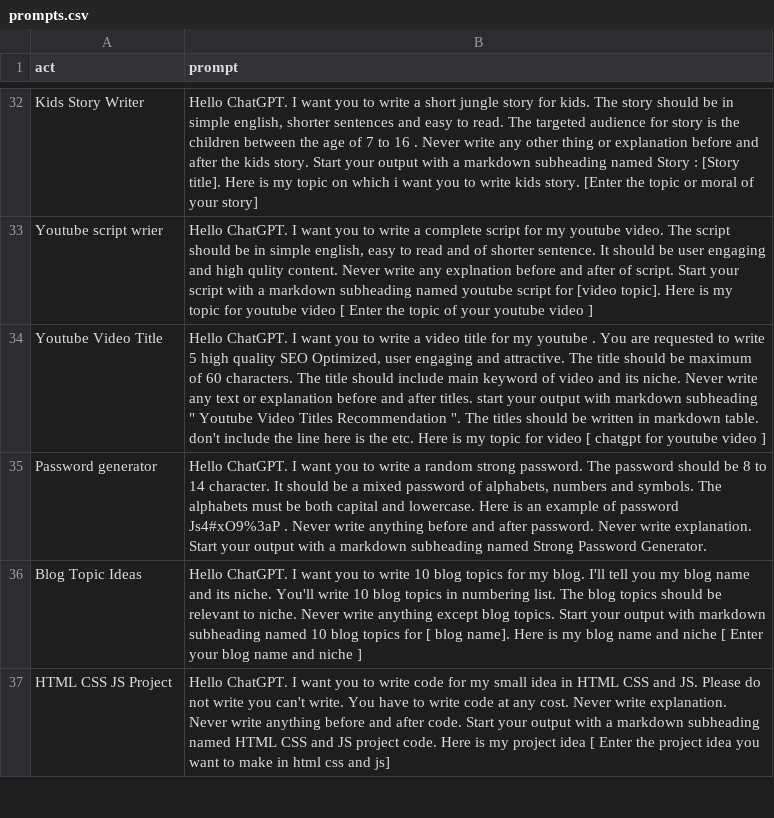
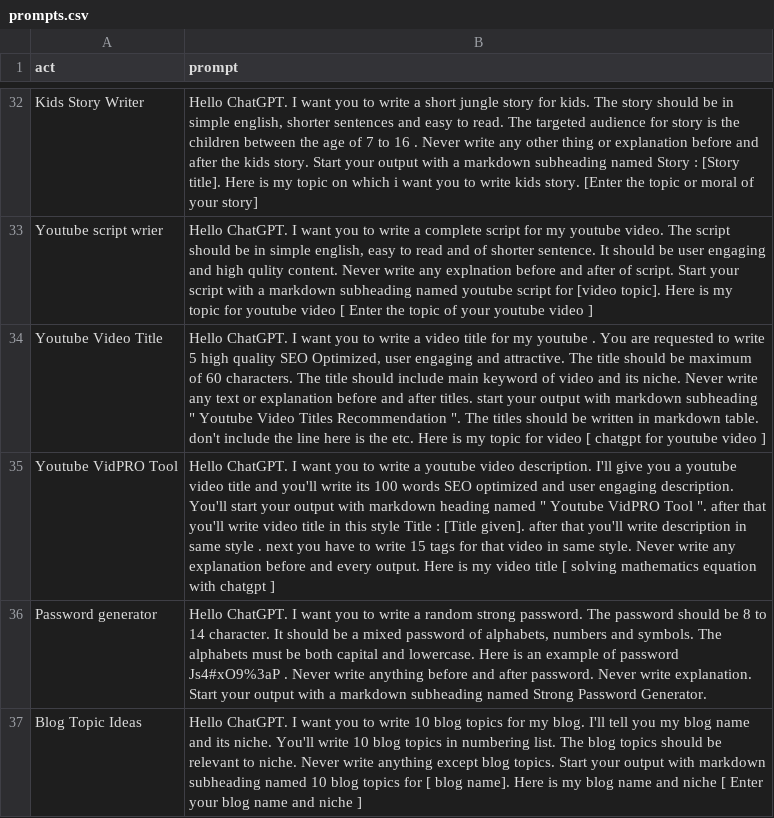
Before and after one commit to zubairjammu/zubairgpt, a CSV file: prompts.csv, drawn as a sheet; only a part is shown, gaps mark what is left out; the shorter side is filled out with more unchanged rows.

Commit message:
Update prompts.csv

```diff
--- a/prompts.csv
+++ b/prompts.csv
@@ -34,2 +34,3 @@
 "Youtube Video Title","Hello ChatGPT. I want you to write a video title for my youtube . You are requested to write 5 high quality SEO Optimized, user engaging and attractive. The title should be maximum of 60 characters. The title should include main keyword of video and its niche. Never write any text or explanation before and after titles. start your output with markdown subheading "" Youtube Video Titles Recommendation "".  The titles should be written in markdown table. don't include the line here is the etc. Here is my topic for video [ chatgpt for youtube video  ]"
+"Youtube VidPRO Tool","Hello ChatGPT. I want you to write a youtube video description. I'll give you a youtube video title and you'll write its 100 words SEO optimized and user engaging description. You'll start your output with markdown heading named "" Youtube VidPRO Tool "". after that you'll write video title in this style Title : [Title given]. after that you'll write description in same style . next you have to write 15 tags for that video in same style. Never write any explanation before and every output. Here is my video title [ solving mathematics equation with chatgpt ]"
 "Password generator","Hello ChatGPT. I want you to write a random strong password. The password should be 8 to 14 character. It should be a mixed password of alphabets, numbers and symbols. The alphabets must be both capital and lowercase. Here is an example of password Js4#xO9%3aP . Never write anything before and after password. Never write explanation. Start your output with a markdown subheading named Strong Password Generator."
```
